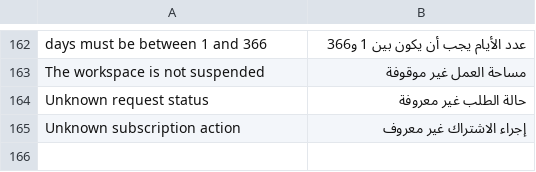
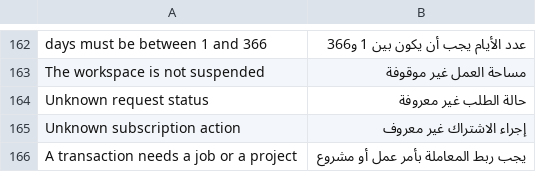
Before and after one commit to ali-kassab/crm-platform, a TSV file: backend/src/main/resources/i18n/error-texts_ar.tsv, drawn as a sheet; only a part is shown, gaps mark what is left out.

Commit message:
feat(finance): project-level payments and outstanding balances
- V17: transactions.job_id nullable with a job-or-project check
  (reversal steps documented in the migration)
- record money on a project alone (down payments); customer defaults
  to the project's customer; TRANSACTION_PARENT_REQUIRED otherwise
- GET /accounting/outstanding: customers with contract - received > 0,
  largest first, one workspace-scoped aggregate query
- FinanceAlignmentIT: hand-computed project/customer rollups incl.
  materials, overpaid customers excluded, void restores the balance

```diff
--- a/backend/src/main/resources/i18n/error-texts_ar.tsv
+++ b/backend/src/main/resources/i18n/error-texts_ar.tsv
@@ -165 +165,2 @@ Unknown request status	حالة الطلب غير معروفة
 Unknown subscription action	إجراء الاشتراك غير معروف
+A transaction needs a job or a project	يجب ربط المعاملة بأمر عمل أو مشروع
```
Also changed, not shown: 8 other files.
